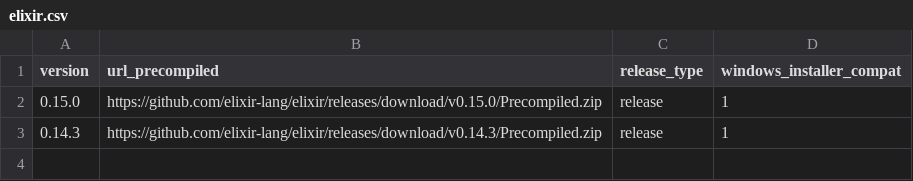
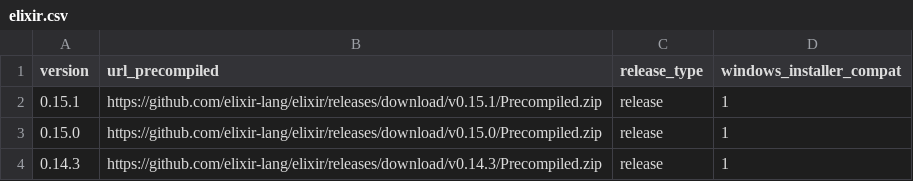
Before and after one commit to elixir-lang/elixir-lang.github.com, a CSV file: elixir.csv, drawn as a sheet; the diff names each change by its address in the sheet, - before the commit and + after, or states it on an @@ line.

Commit message:
Release v0.15.1

```diff
--- a/elixir.csv
+++ b/elixir.csv
+row 2: 0.15.1 | https://github.com/elixir-lang/elixir/releases/download/v0.15.1/Precompiled.zip | release | 1
```
